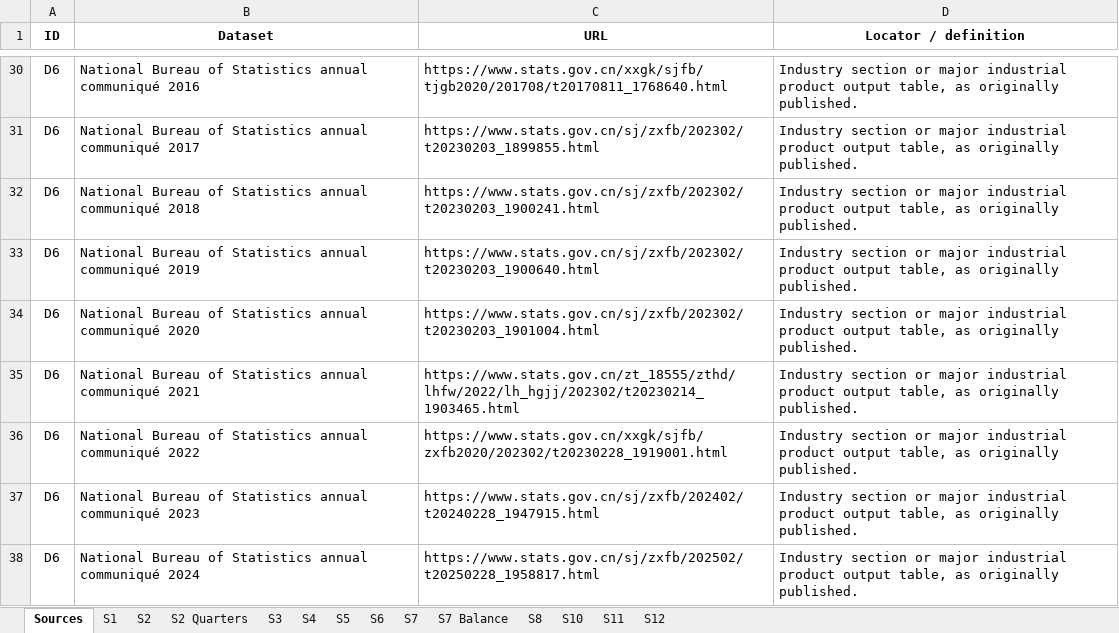
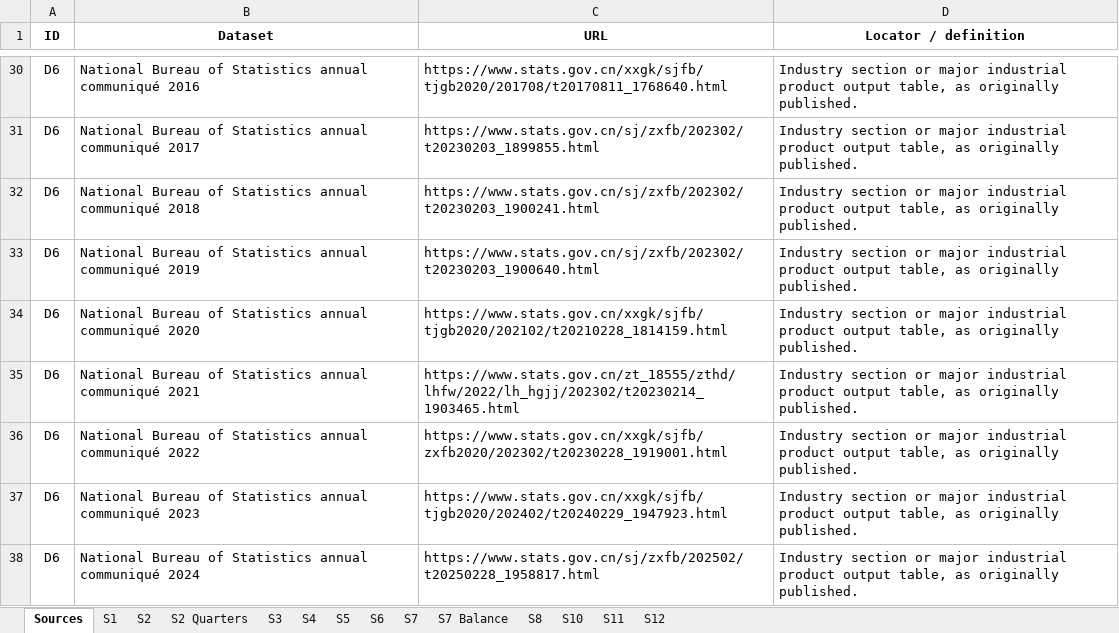
Before and after one commit to biancazhou-star/italy-energy-data, an Excel workbook: data/research-data-sources.xlsx, sheet Sources, drawn as a sheet; only a part is shown, gaps mark what is left out; values as stored, in another font and other column widths than the file's, no borders; the diff names each change by its address in the sheet, - before the commit and + after, or states it on an @@ line.

Commit message:
Update two official statistical communique source links

```diff
--- a/data/research-data-sources.xlsx (sheet Sources)
+++ b/data/research-data-sources.xlsx (sheet Sources)
-C34 (URL): https://www.stats.gov.cn/sj/zxfb/202302/t20230203_1901004.html
+C34 (URL): https://www.stats.gov.cn/xxgk/sjfb/tjgb2020/202102/t20210228_1814159.html
-C37 (URL): https://www.stats.gov.cn/sj/zxfb/202402/t20240228_1947915.html
+C37 (URL): https://www.stats.gov.cn/xxgk/sjfb/tjgb2020/202402/t20240229_1947923.html
```
